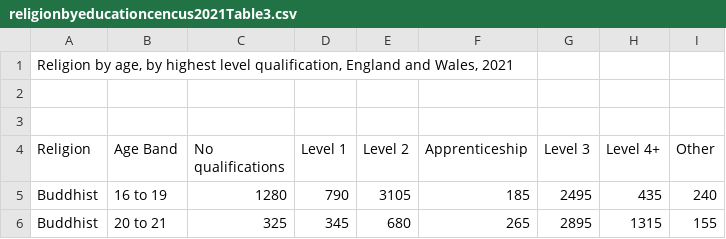
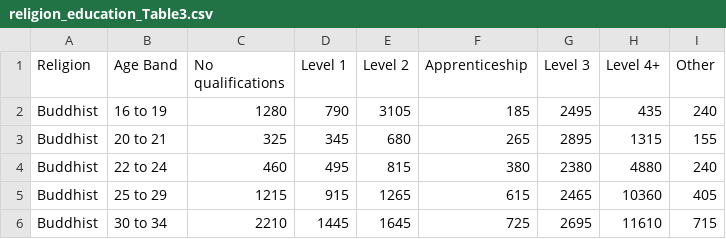
Before and after one commit to forcz-T/datavisData, a CSV file: religion_education_Table3.csv (was religionbyeducationcencus2021Table3.csv), drawn as a sheet; only a part is shown; the shorter side is filled out with more unchanged rows.

Commit message:
Update and rename religionbyeducationcencus2021Table3.csv to religion_education_Table3.csv

```diff
--- a/religionbyeducationcencus2021Table3.csv
+++ b/religion_education_Table3.csv
@@ -1,4 +1 @@
-"Religion by age, by highest level qualification, England and Wales, 2021",,,,,,,,
-,,,,,,,,
-,,,,,,,,
 Religion,Age Band,No qualifications,Level 1,Level 2,Apprenticeship,Level 3,Level 4+,Other
```
